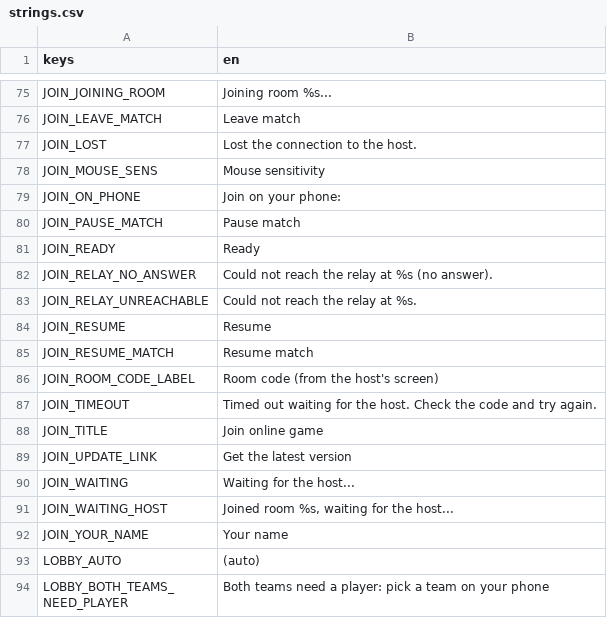
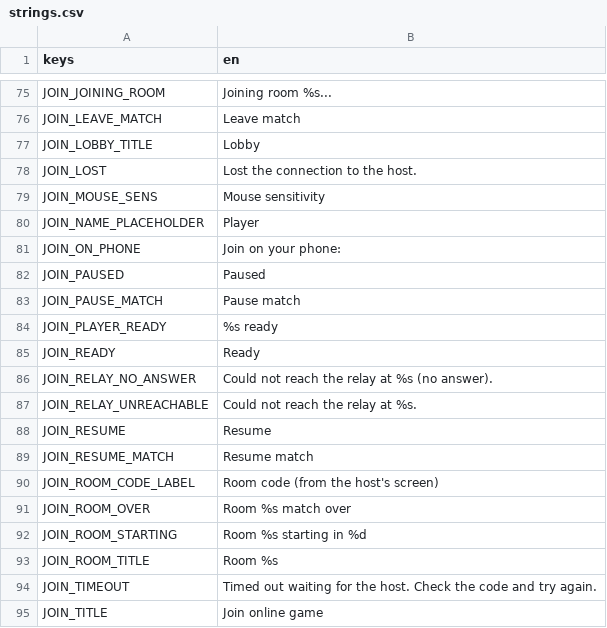
Before and after one commit to tkneeland/pickfight, a CSV file: translations/strings.csv, drawn as a sheet; only a part is shown, gaps mark what is left out; the shorter side is filled out with more unchanged rows; the diff names each change by its address in the sheet, - before the commit and + after, or states it on an @@ line.

```diff
--- a/translations/strings.csv
+++ b/translations/strings.csv
+row 77: JOIN_LOBBY_TITLE | Lobby
+row 80: JOIN_NAME_PLACEHOLDER | Player
+row 82: JOIN_PAUSED | Paused
+row 84: JOIN_PLAYER_READY | %s ready
+row 91: JOIN_ROOM_OVER | Room %s match over
+row 92: JOIN_ROOM_STARTING | Room %s starting in %d
+row 93: JOIN_ROOM_TITLE | Room %s
```
Also changed, not shown: 3 other files.
